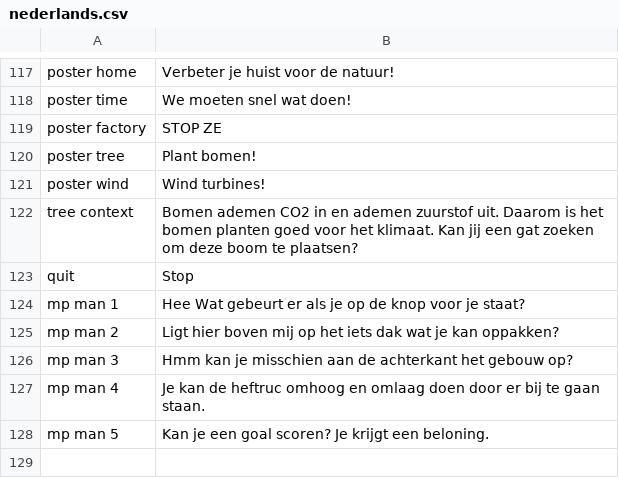
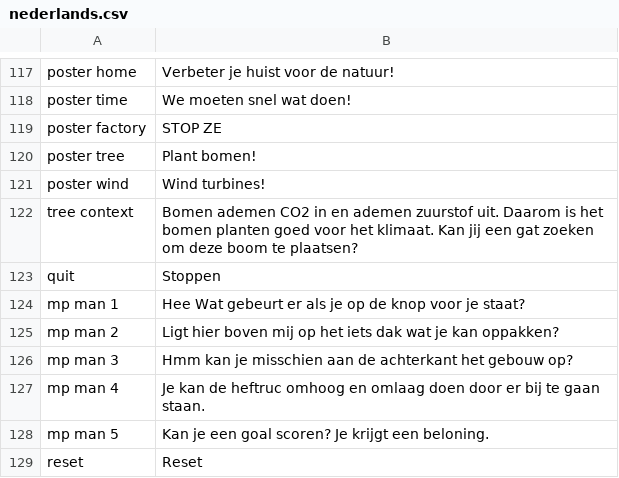
Before and after one commit to roycruiming/greenifyAlkmaar, a CSV file: Basic movement/Assets/Resources/TranslationFiles/Languages/nederlands.csv, drawn as a sheet; only a part is shown, gaps mark what is left out.

```diff
--- a/Basic movement/Assets/Resources/TranslationFiles/Languages/nederlands.csv
+++ b/Basic movement/Assets/Resources/TranslationFiles/Languages/nederlands.csv
@@ -122,3 +122,3 @@ poster wind,Wind turbines!
 tree context,Bomen ademen CO2 in en ademen zuurstof uit. Daarom is het bomen planten goed voor het klimaat. Kan jij een gat zoeken om deze boom te plaatsen?
-quit,Stop
+quit,Stoppen
 mp man 1,Hee Wat gebeurt er als je op de knop voor je staat?
@@ -128 +128,2 @@ mp man 4,Je kan de heftruc omhoog en omlaag doen door er bij te gaan staan.
 mp man 5,Kan je een goal scoren? Je krijgt een beloning.
+reset,Reset
```
Also changed, not shown: Basic movement/Assets/Resources/TranslationFiles/Languages/english.csv, Basic movement/Assets/Resources/TranslationFiles/translation_keys.csv, 9 other files.
